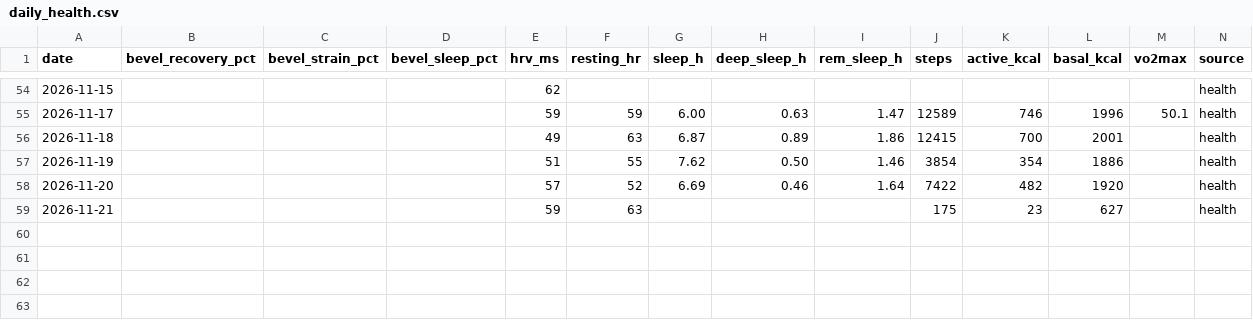
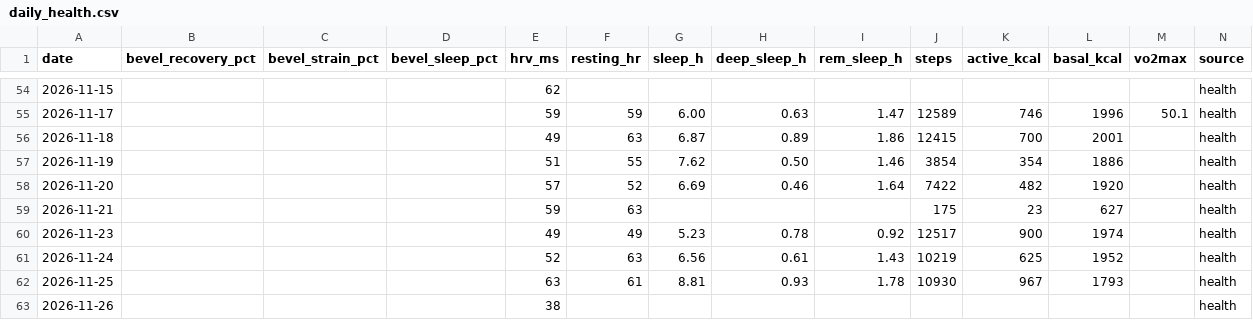
Before and after one commit to jivagomenezes/fitness-log, a CSV file: data/daily_health.csv, drawn as a sheet; only a part is shown, gaps mark what is left out; rows hold the shown columns only; the diff names each change by its address in the sheet, - before the commit and + after, or states it on an @@ line.

```diff
--- a/data/daily_health.csv
+++ b/data/daily_health.csv
+row 60: 2026-11-23 |  |  |  | 49 | 49 | 5.23 | 0.78 | 0.92 | 12517 | 900 | 1974 |  | health
+row 61: 2026-11-24 |  |  |  | 52 | 63 | 6.56 | 0.61 | 1.43 | 10219 | 625 | 1952 |  | health
+row 62: 2026-11-25 |  |  |  | 63 | 61 | 8.81 | 0.93 | 1.78 | 10930 | 967 | 1793 |  | health
+row 63: 2026-11-26 |  |  |  | 38 |  |  |  |  |  |  |  |  | health
```
Also changed, not shown: data/runs.csv, data/strength_sets.csv, 3 other files.
